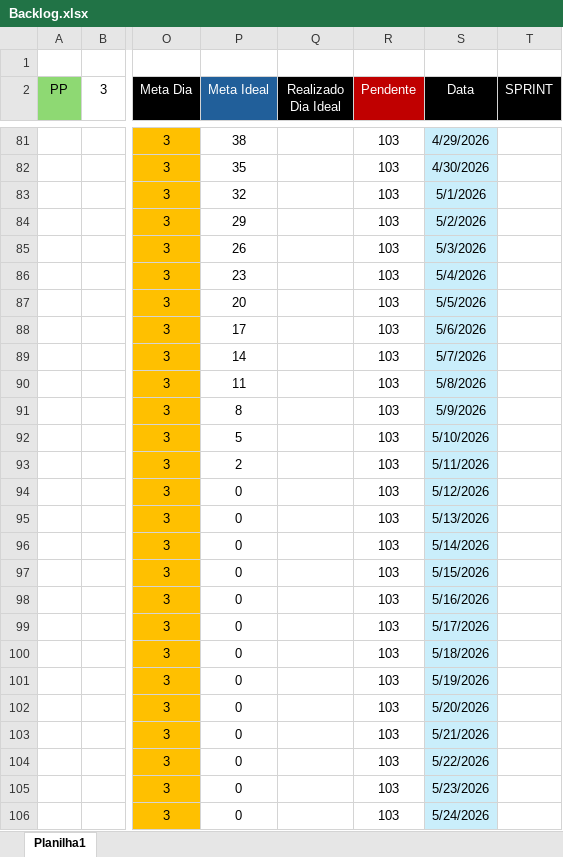
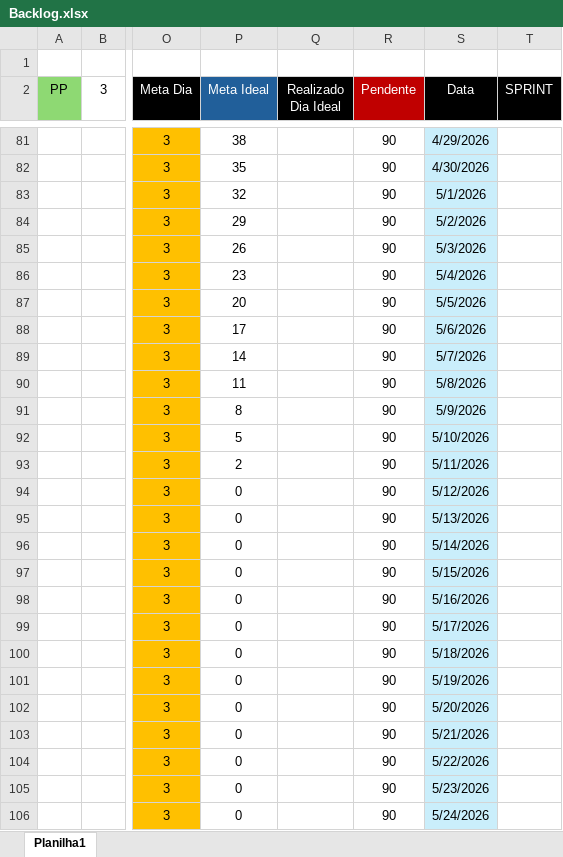
Before and after one commit to Carlos-Eduardo-de-Arruda-Chaves/ThermoChain, an Excel workbook: Documentações/Backlog.xlsx, sheet Planilha1, drawn as a sheet; only a part is shown, gaps mark what is left out; values as stored, in another font and other column widths than the file's, no borders; charts and pictures and conditional formats not drawn; the diff covers the shown part only; the diff names each change by its address in the sheet, - before the commit and + after, or states it on an @@ line.

```diff
--- a/Documentações/Backlog.xlsx (sheet Planilha1)
+++ b/Documentações/Backlog.xlsx (sheet Planilha1)
-R81:R106 (Pendente): 103
+R81:R106 (Pendente): 90
```
Also changed, not shown: 38 edited cells and cell formats elsewhere in this sheet, charts or pictures, 3 other files.
